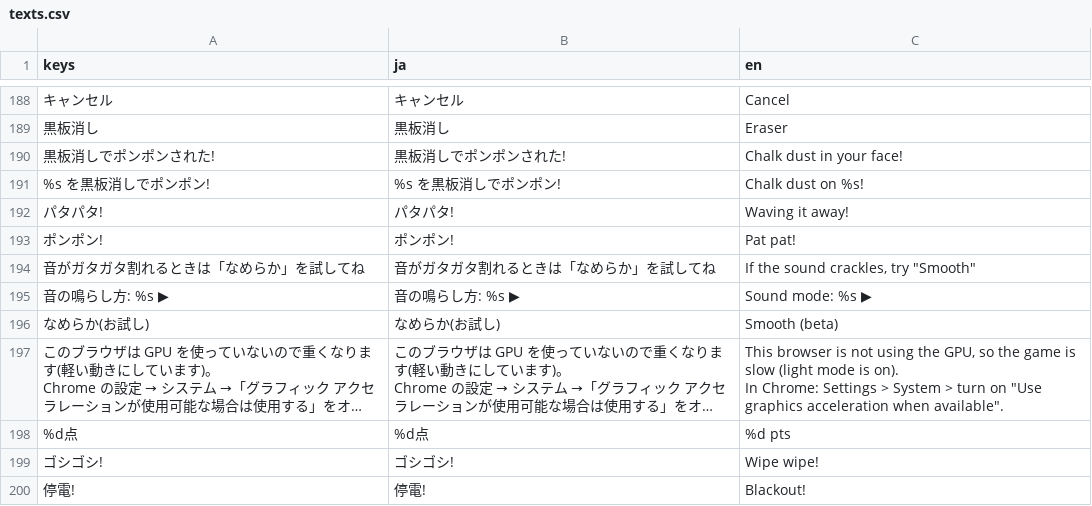
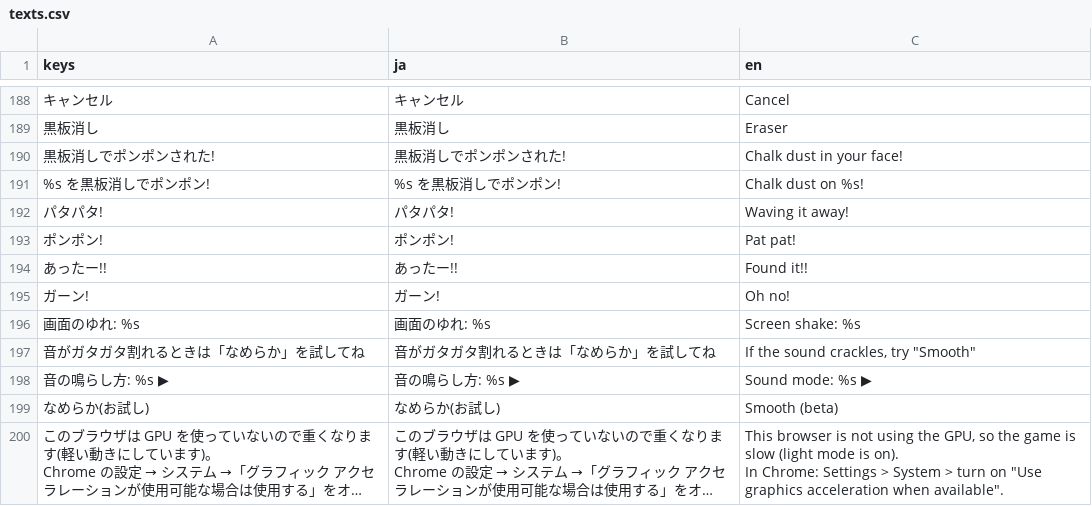
Before and after one commit to LisaYuumi/ushiro-micha-dame, a CSV file: assets/i18n/texts.csv, drawn as a sheet; only a part is shown, gaps mark what is left out; the shorter side is filled out with more unchanged rows; long unchanged cells end in …; the diff names each change by its address in the sheet, - before the commit and + after, or states it on an @@ line.

```diff
--- a/assets/i18n/texts.csv
+++ b/assets/i18n/texts.csv
+row 194: あったー!! | あったー!! | Found it!!
+row 195: ガーン! | ガーン! | Oh no!
+row 196: 画面のゆれ: %s | 画面のゆれ: %s | Screen shake: %s
```
Also changed, not shown: 13 other files.
